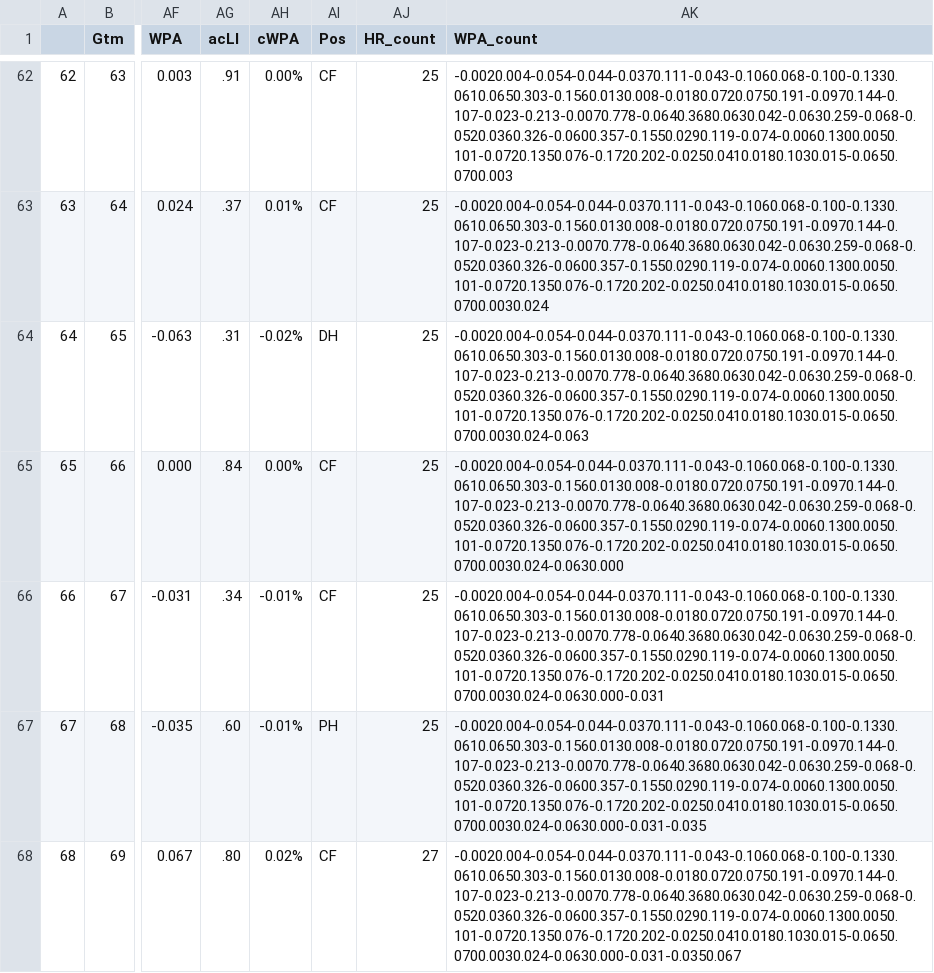
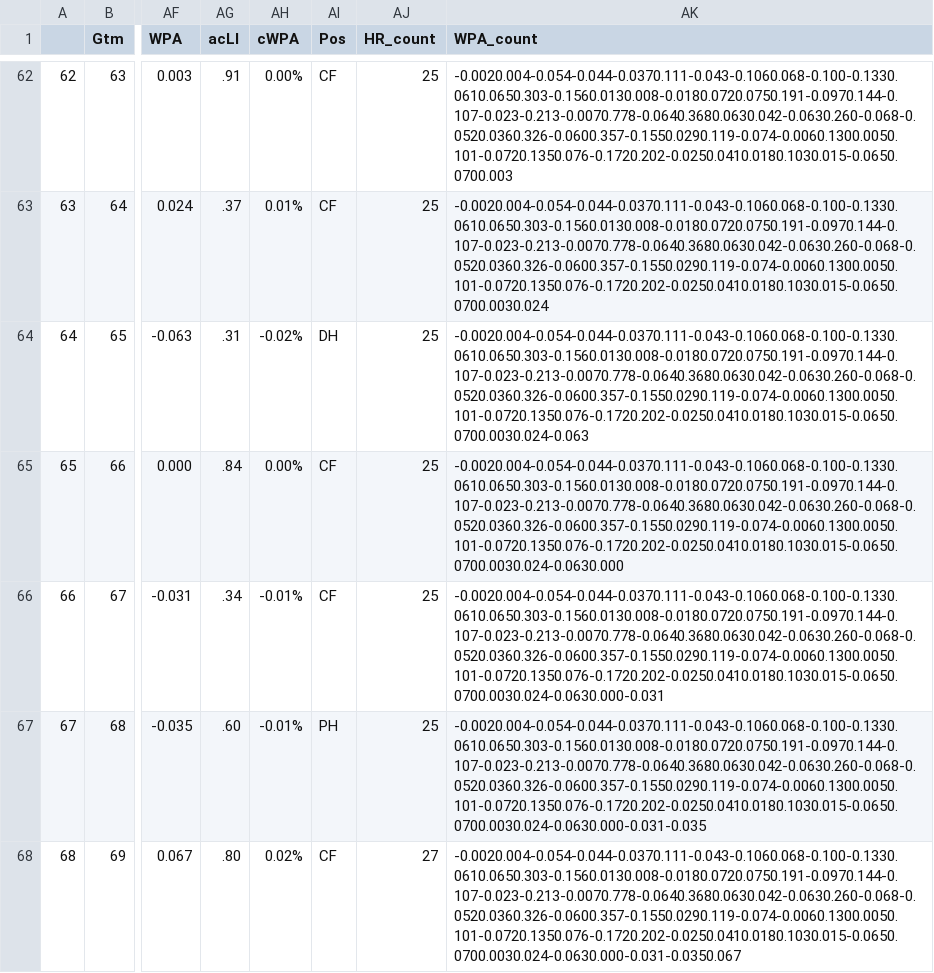
Before and after one commit to bryan-baker/winning-pace-yankees, a CSV file: data/judge.csv, drawn as a sheet; only a part is shown, gaps mark what is left out; the diff covers the shown part only; the diff names each change by its address in the sheet, - before the commit and + after, or states it on an @@ line.

```diff
--- a/data/judge.csv
+++ b/data/judge.csv
-AK62 (WPA_count): -0.0020.004-0.054-0.044-0.0370.111-0.043-0.1060.068-0.100-0.1330.0610.0650.303-0.1560.0130.008-0.0180.0720.0750.191-0.0970.144-0.107-0.023-0.213-0.0070.778-0.0640.3680.0630.042-0.0630.259-0.068-0.0520.0360.326-0.0600.357-0.1550.0290.119-0.074-0.0060.1300.0050.101-0.0720.1350.076-0.1720.202-0.0250.0410.0180.1030.015-0.0650.0700.003
+AK62 (WPA_count): -0.0020.004-0.054-0.044-0.0370.111-0.043-0.1060.068-0.100-0.1330.0610.0650.303-0.1560.0130.008-0.0180.0720.0750.191-0.0970.144-0.107-0.023-0.213-0.0070.778-0.0640.3680.0630.042-0.0630.260-0.068-0.0520.0360.326-0.0600.357-0.1550.0290.119-0.074-0.0060.1300.0050.101-0.0720.1350.076-0.1720.202-0.0250.0410.0180.1030.015-0.0650.0700.003
-AK63 (WPA_count): -0.0020.004-0.054-0.044-0.0370.111-0.043-0.1060.068-0.100-0.1330.0610.0650.303-0.1560.0130.008-0.0180.0720.0750.191-0.0970.144-0.107-0.023-0.213-0.0070.778-0.0640.3680.0630.042-0.0630.259-0.068-0.0520.0360.326-0.0600.357-0.1550.0290.119-0.074-0.0060.1300.0050.101-0.0720.1350.076-0.1720.202-0.0250.0410.0180.1030.015-0.0650.0700.0030.024
+AK63 (WPA_count): -0.0020.004-0.054-0.044-0.0370.111-0.043-0.1060.068-0.100-0.1330.0610.0650.303-0.1560.0130.008-0.0180.0720.0750.191-0.0970.144-0.107-0.023-0.213-0.0070.778-0.0640.3680.0630.042-0.0630.260-0.068-0.0520.0360.326-0.0600.357-0.1550.0290.119-0.074-0.0060.1300.0050.101-0.0720.1350.076-0.1720.202-0.0250.0410.0180.1030.015-0.0650.0700.0030.024
-AK64 (WPA_count): -0.0020.004-0.054-0.044-0.0370.111-0.043-0.1060.068-0.100-0.1330.0610.0650.303-0.1560.0130.008-0.0180.0720.0750.191-0.0970.144-0.107-0.023-0.213-0.0070.778-0.0640.3680.0630.042-0.0630.259-0.068-0.0520.0360.326-0.0600.357-0.1550.0290.119-0.074-0.0060.1300.0050.101-0.0720.1350.076-0.1720.202-0.0250.0410.0180.1030.015-0.0650.0700.0030.024-0.063
+AK64 (WPA_count): -0.0020.004-0.054-0.044-0.0370.111-0.043-0.1060.068-0.100-0.1330.0610.0650.303-0.1560.0130.008-0.0180.0720.0750.191-0.0970.144-0.107-0.023-0.213-0.0070.778-0.0640.3680.0630.042-0.0630.260-0.068-0.0520.0360.326-0.0600.357-0.1550.0290.119-0.074-0.0060.1300.0050.101-0.0720.1350.076-0.1720.202-0.0250.0410.0180.1030.015-0.0650.0700.0030.024-0.063
-AK65 (WPA_count): -0.0020.004-0.054-0.044-0.0370.111-0.043-0.1060.068-0.100-0.1330.0610.0650.303-0.1560.0130.008-0.0180.0720.0750.191-0.0970.144-0.107-0.023-0.213-0.0070.778-0.0640.3680.0630.042-0.0630.259-0.068-0.0520.0360.326-0.0600.357-0.1550.0290.119-0.074-0.0060.1300.0050.101-0.0720.1350.076-0.1720.202-0.0250.0410.0180.1030.015-0.0650.0700.0030.024-0.0630.000
+AK65 (WPA_count): -0.0020.004-0.054-0.044-0.0370.111-0.043-0.1060.068-0.100-0.1330.0610.0650.303-0.1560.0130.008-0.0180.0720.0750.191-0.0970.144-0.107-0.023-0.213-0.0070.778-0.0640.3680.0630.042-0.0630.260-0.068-0.0520.0360.326-0.0600.357-0.1550.0290.119-0.074-0.0060.1300.0050.101-0.0720.1350.076-0.1720.202-0.0250.0410.0180.1030.015-0.0650.0700.0030.024-0.0630.000
-AK66 (WPA_count): -0.0020.004-0.054-0.044-0.0370.111-0.043-0.1060.068-0.100-0.1330.0610.0650.303-0.1560.0130.008-0.0180.0720.0750.191-0.0970.144-0.107-0.023-0.213-0.0070.778-0.0640.3680.0630.042-0.0630.259-0.068-0.0520.0360.326-0.0600.357-0.1550.0290.119-0.074-0.0060.1300.0050.101-0.0720.1350.076-0.1720.202-0.0250.0410.0180.1030.015-0.0650.0700.0030.024-0.0630.000-0.031
+AK66 (WPA_count): -0.0020.004-0.054-0.044-0.0370.111-0.043-0.1060.068-0.100-0.1330.0610.0650.303-0.1560.0130.008-0.0180.0720.0750.191-0.0970.144-0.107-0.023-0.213-0.0070.778-0.0640.3680.0630.042-0.0630.260-0.068-0.0520.0360.326-0.0600.357-0.1550.0290.119-0.074-0.0060.1300.0050.101-0.0720.1350.076-0.1720.202-0.0250.0410.0180.1030.015-0.0650.0700.0030.024-0.0630.000-0.031
-AK67 (WPA_count): -0.0020.004-0.054-0.044-0.0370.111-0.043-0.1060.068-0.100-0.1330.0610.0650.303-0.1560.0130.008-0.0180.0720.0750.191-0.0970.144-0.107-0.023-0.213-0.0070.778-0.0640.3680.0630.042-0.0630.259-0.068-0.0520.0360.326-0.0600.357-0.1550.0290.119-0.074-0.0060.1300.0050.101-0.0720.1350.076-0.1720.202-0.0250.0410.0180.1030.015-0.0650.0700.0030.024-0.0630.000-0.031-0.035
+AK67 (WPA_count): -0.0020.004-0.054-0.044-0.0370.111-0.043-0.1060.068-0.100-0.1330.0610.0650.303-0.1560.0130.008-0.0180.0720.0750.191-0.0970.144-0.107-0.023-0.213-0.0070.778-0.0640.3680.0630.042-0.0630.260-0.068-0.0520.0360.326-0.0600.357-0.1550.0290.119-0.074-0.0060.1300.0050.101-0.0720.1350.076-0.1720.202-0.0250.0410.0180.1030.015-0.0650.0700.0030.024-0.0630.000-0.031-0.035
-AK68 (WPA_count): -0.0020.004-0.054-0.044-0.0370.111-0.043-0.1060.068-0.100-0.1330.0610.0650.303-0.1560.0130.008-0.0180.0720.0750.191-0.0970.144-0.107-0.023-0.213-0.0070.778-0.0640.3680.0630.042-0.0630.259-0.068-0.0520.0360.326-0.0600.357-0.1550.0290.119-0.074-0.0060.1300.0050.101-0.0720.1350.076-0.1720.202-0.0250.0410.0180.1030.015-0.0650.0700.0030.024-0.0630.000-0.031-0.0350.067
+AK68 (WPA_count): -0.0020.004-0.054-0.044-0.0370.111-0.043-0.1060.068-0.100-0.1330.0610.0650.303-0.1560.0130.008-0.0180.0720.0750.191-0.0970.144-0.107-0.023-0.213-0.0070.778-0.0640.3680.0630.042-0.0630.260-0.068-0.0520.0360.326-0.0600.357-0.1550.0290.119-0.074-0.0060.1300.0050.101-0.0720.1350.076-0.1720.202-0.0250.0410.0180.1030.015-0.0650.0700.0030.024-0.0630.000-0.031-0.0350.067
```
Also changed, not shown: 83 edited cells elsewhere in this file, 3 other files.
